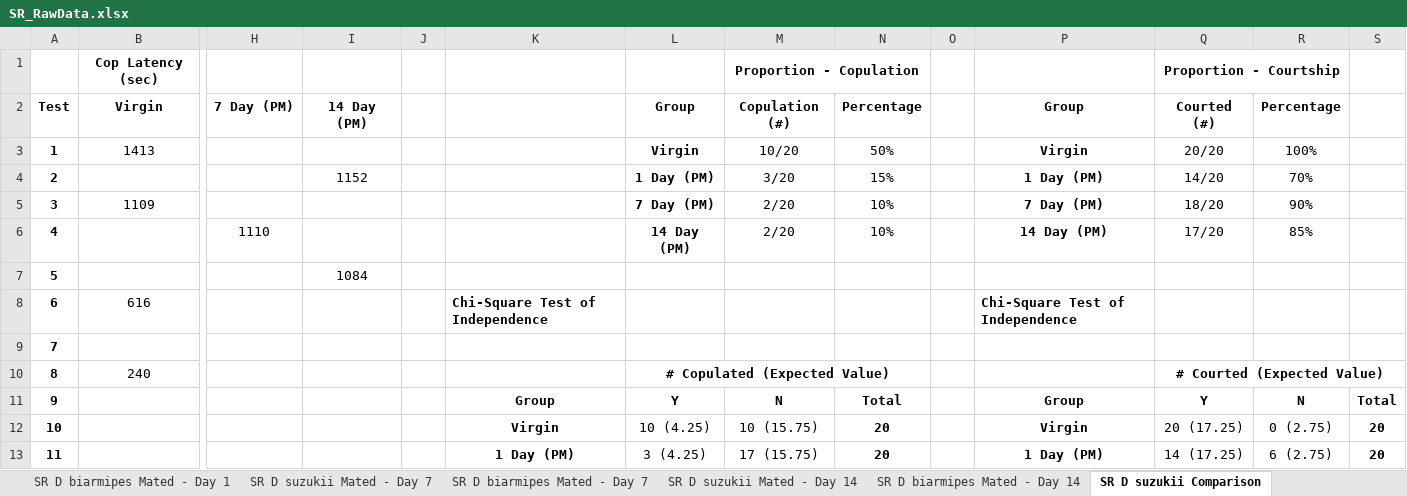
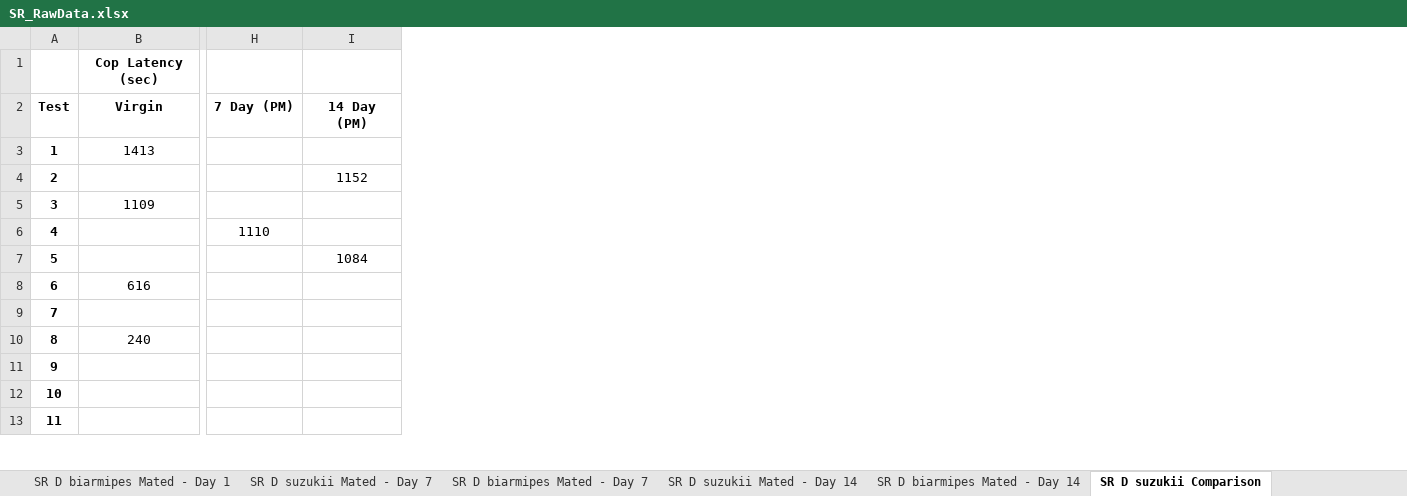
Before and after one commit to rclark848/D_suzukii_behav, an Excel workbook: SR_RawData.xlsx, sheet SR D suzukii Comparison, drawn as a sheet; only a part is shown, gaps mark what is left out; values as stored, in another font and other column widths than the file's, no borders; charts and pictures not drawn; the diff names each change by its address in the sheet, - before the commit and + after, or states it on an @@ line.

```diff
--- a/SR_RawData.xlsx (sheet SR D suzukii Comparison)
+++ b/SR_RawData.xlsx (sheet SR D suzukii Comparison)
-column J, empty
-column K, rows 8-13: Chi-Square Test of Independence |  |  | Group | Virgin | 1 Day (PM)
-column L, rows 2-13: Group | Virgin | 1 Day (PM) | 7 Day (PM) | 14 Day (PM) |  |  |  | # Copulated (Expected Value) | Y | 10 (4.25) | 3 (4.25)
-column M, rows 1-13: Proportion - Copulation | Copulation (#) | 10/20 | 3/20 | 2/20 | 2/20 |  |  |  |  | N | 10 (15.75) | 17 (15.75)
-column N, rows 2-13: Percentage | 50% | 15% | 10% | 10% |  |  |  |  | Total | 20 | 20
-column O, empty
-column P, rows 2-13: Group | Virgin | 1 Day (PM) | 7 Day (PM) | 14 Day (PM) |  | Chi-Square Test of Independence |  |  | Group | Virgin | 1 Day (PM)
-column Q, rows 1-13: Proportion - Courtship | Courted (#) | 20/20 | 14/20 | 18/20 | 17/20 |  |  |  | # Courted (Expected Value) | Y | 20 (17.25) | 14 (17.25)
-column R, rows 2-13: Percentage | 100% | 70% | 90% | 85% |  |  |  |  | N | 0 (2.75) | 6 (2.75)
-column S, rows 11-13: Total | 20 | 20
```
Also changed, not shown: sheet Summary Comparison, sheet SR D biarmipes Comparison, charts or pictures, SA_RawData.xlsx.
